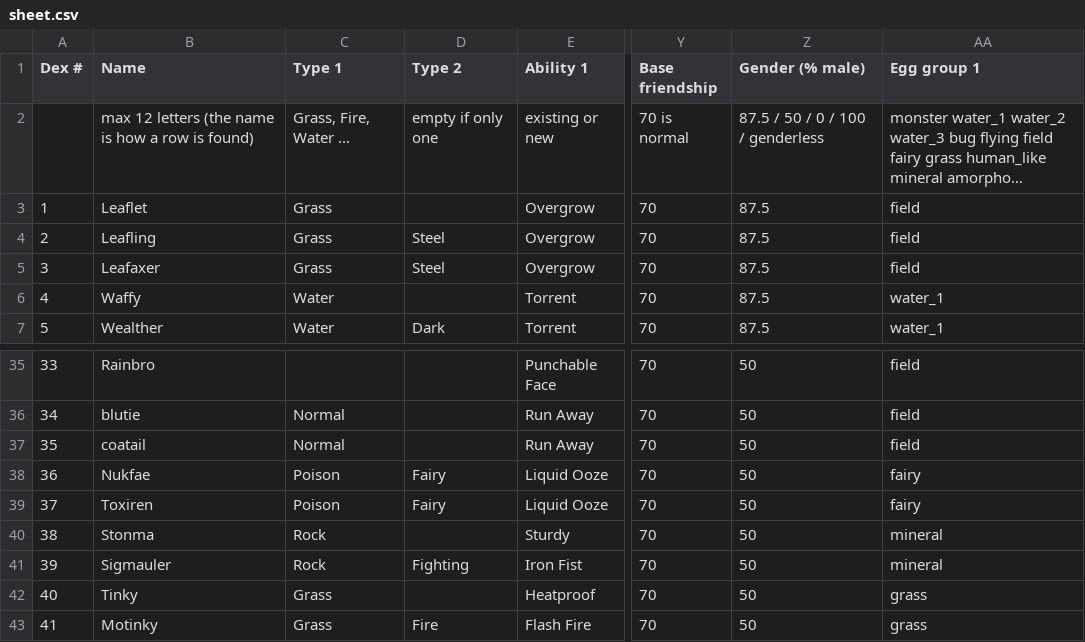
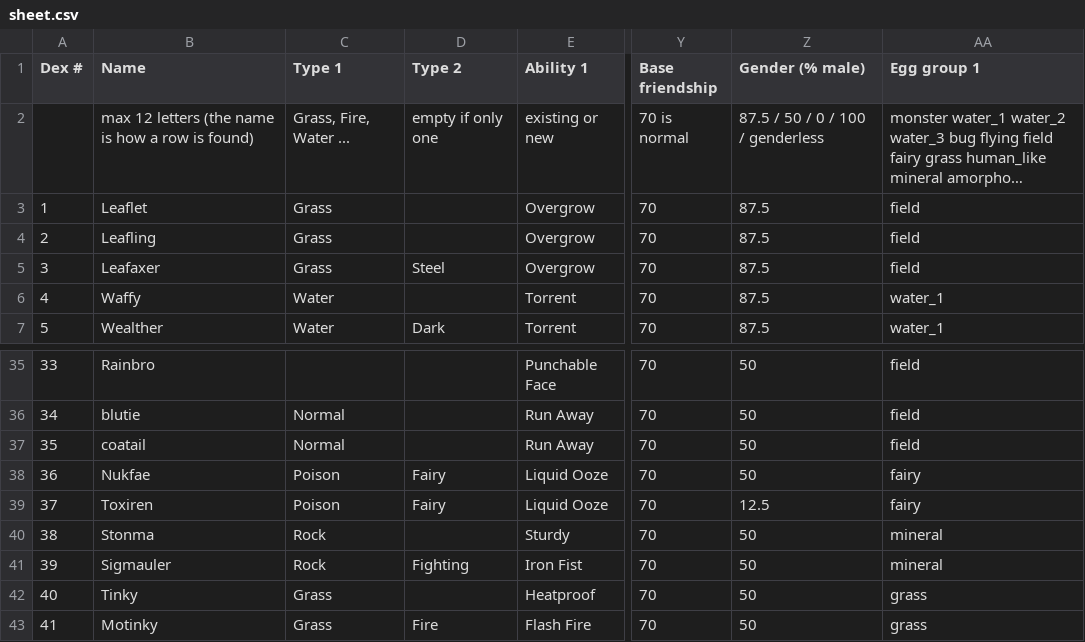
Before and after one commit to arvindfroi/sigma-dex, a CSV file: export/sheet.csv, drawn as a sheet; only a part is shown, gaps mark what is left out; long unchanged cells end in …; the diff names each change by its address in the sheet, - before the commit and + after, or states it on an @@ line.

```diff
--- a/export/sheet.csv
+++ b/export/sheet.csv
-D4 (Type 2): Steel
+D4 (Type 2): (empty)
-Z39 (Gender (% male)): 50
+Z39 (Gender (% male)): 12.5
```
Also changed, not shown: export/dex.csv, 50 other files.
